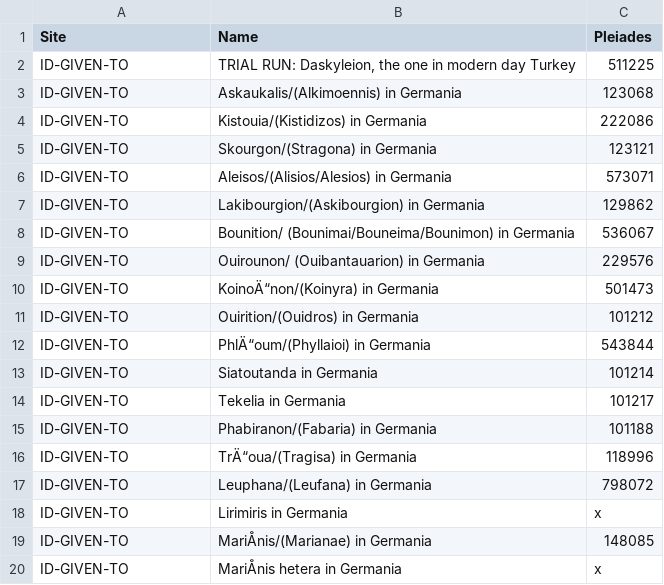
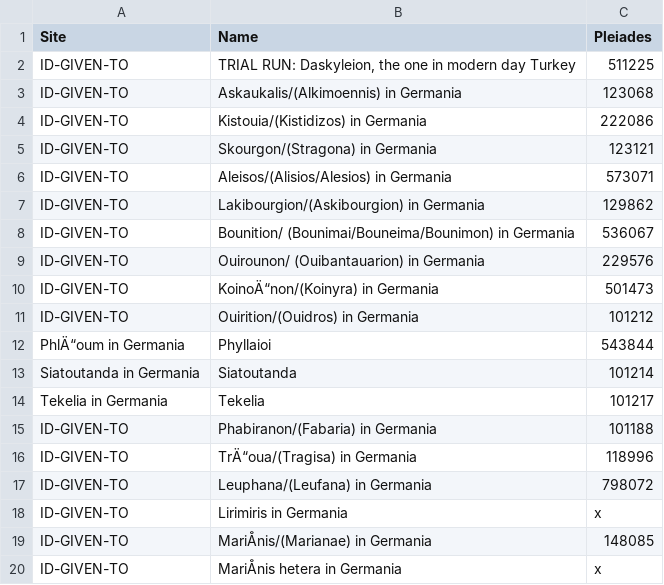
Before and after one commit to caseycarty/ptolemy, a CSV file: sites.csv, drawn as a sheet.

Commit message:
Update sites.csv

```diff
--- a/sites.csv
+++ b/sites.csv
@@ -11,5 +11,5 @@ ID-GIVEN-TO, "KoinoÄ“non/(Koinyra) in Germania", 501473
 ID-GIVEN-TO, "Ouirition/(Ouidros) in Germania", 101212
-ID-GIVEN-TO, "PhlÄ“oum/(Phyllaioi) in Germania", 543844
-ID-GIVEN-TO, "Siatoutanda in Germania", 101214
-ID-GIVEN-TO, "Tekelia in Germania", 101217
+PhlÄ“oum in Germania, Phyllaioi, 543844
+Siatoutanda in Germania, Siatoutanda, 101214
+Tekelia in Germania, Tekelia, 101217
 ID-GIVEN-TO, "Phabiranon/(Fabaria) in Germania", 101188
```
